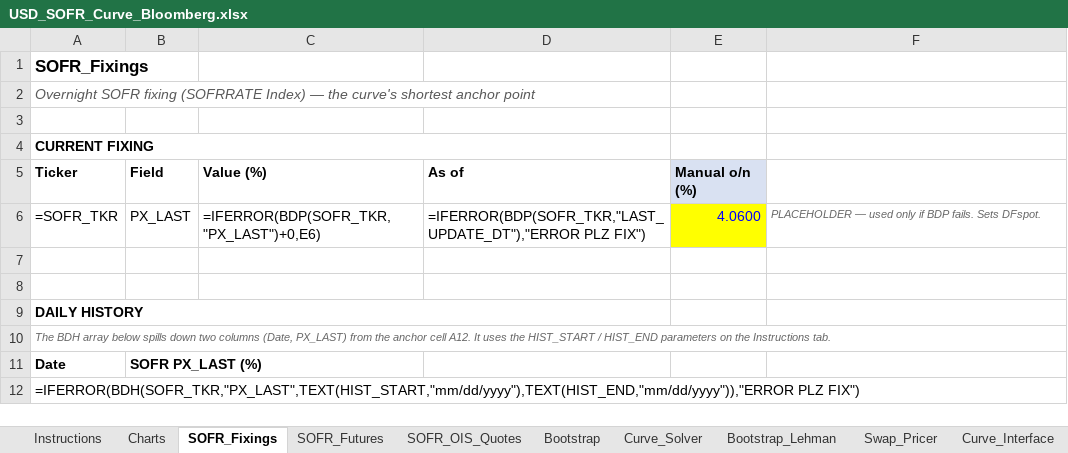
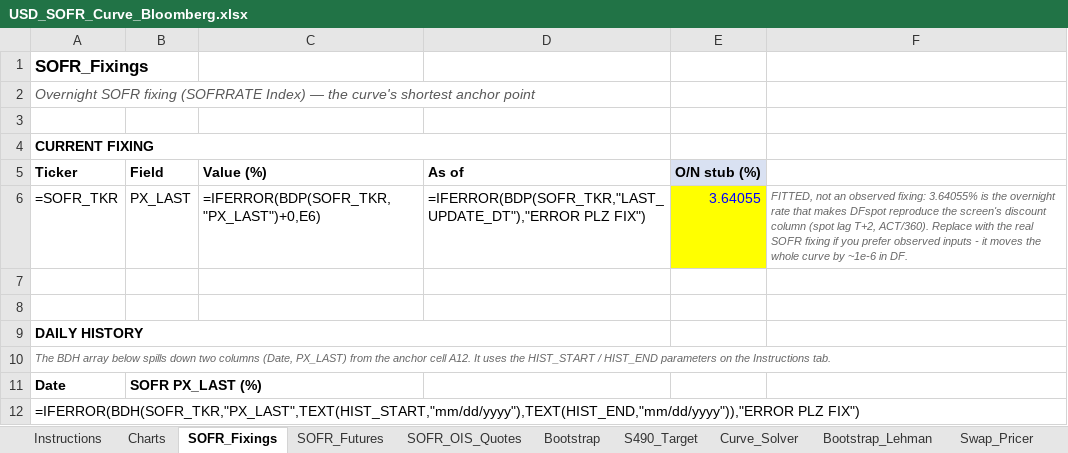
Before and after one commit to nl2992/usd-sofr-curve, an Excel workbook: bloomberg/USD_SOFR_Curve_Bloomberg.xlsx, sheet SOFR_Fixings, drawn as a sheet; values as stored, in another font and other column widths than the file's, no borders; formulas without a stored value are shown as written; the diff names each change by its address in the sheet, - before the commit and + after, or states it on an @@ line.

```diff
--- a/bloomberg/USD_SOFR_Curve_Bloomberg.xlsx (sheet SOFR_Fixings)
+++ b/bloomberg/USD_SOFR_Curve_Bloomberg.xlsx (sheet SOFR_Fixings)
+sheet tab: S490_Target
-E5: Manual o/n (%)
+E5: O/N stub (%)
-E6 (O/N stub (%)): 4.0600
+E6 (O/N stub (%)): 3.64055
-F6: PLACEHOLDER — used only if BDP fails. Sets DFspot.
+F6: FITTED, not an observed fixing: 3.64055% is the overnight rate that makes DFspot reproduce the screen's discount column (spot lag T+2, ACT/360). Replace with the real SOFR fixing if you prefer observed inputs - it moves the whole curve by ~1e-6 in DF.
```
Also changed, not shown: sheet SOFR_OIS_Quotes, sheet Bootstrap.
